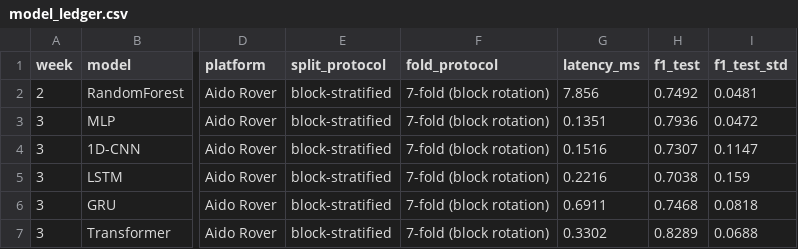
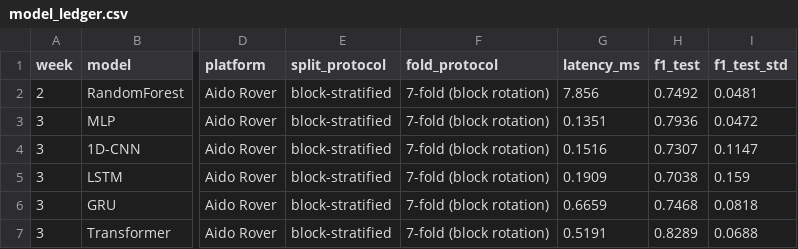
Before and after one commit to LHY3015/hongyu-ingen-ml-analyst, a CSV file: data/model_ledger.csv, drawn as a sheet; only a part is shown, gaps mark what is left out; the diff names each change by its address in the sheet, - before the commit and + after, or states it on an @@ line.

Commit message:
week 4

```diff
--- a/data/model_ledger.csv
+++ b/data/model_ledger.csv
-G5 (latency_ms): 0.2216
+G5 (latency_ms): 0.1909
-G6 (latency_ms): 0.6911
+G6 (latency_ms): 0.6659
-G7 (latency_ms): 0.3302
+G7 (latency_ms): 0.5191
```
Also changed, not shown: 28 other files.
